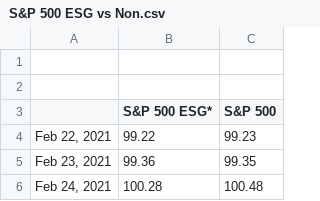
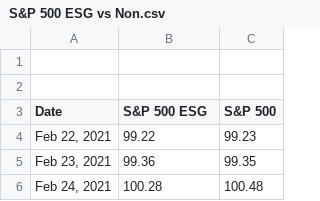
Before and after one commit to NiamP/NiamP.github.io, a CSV file: S&P 500 ESG vs Non.csv, drawn as a sheet; only a part is shown.

Commit message:
Update S&P 500 ESG vs Non.csv

```diff
--- a/S&P 500 ESG vs Non.csv
+++ b/S&P 500 ESG vs Non.csv
@@ -2,3 +2,3 @@
 ,,
-,S&P 500 ESG*,S&P 500
+Date,S&P 500 ESG,S&P 500
 "Feb 22, 2021",99.22,99.23
```
